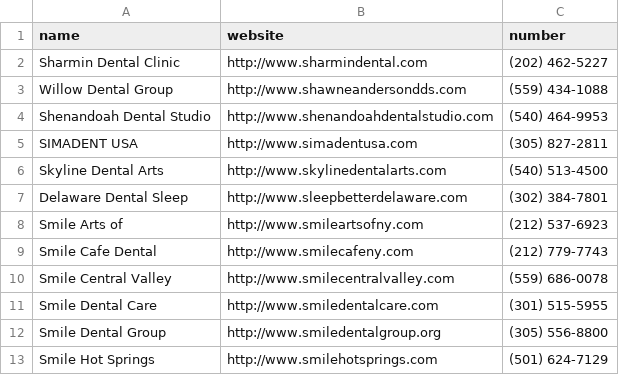
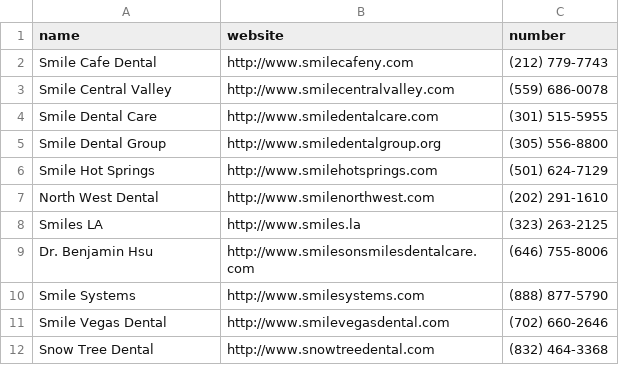
Before and after one commit to ParvezCoder/whatsapp_automation, a CSV file: ready_for_whatsapp_send.csv, drawn as a sheet; only a part is shown; the shorter side is filled out with more unchanged rows.

```diff
--- a/ready_for_whatsapp_send.csv
+++ b/ready_for_whatsapp_send.csv
@@ -1,9 +1,2 @@
 name,website,number
-Sharmin Dental Clinic,http://www.sharmindental.com,(202) 462-5227
-Willow Dental Group,http://www.shawneandersondds.com,(559) 434-1088
-Shenandoah Dental Studio,http://www.shenandoahdentalstudio.com,(540) 464-9953
-SIMADENT USA,http://www.simadentusa.com,(305) 827-2811
-Skyline Dental Arts,http://www.skylinedentalarts.com,(540) 513-4500
-Delaware Dental Sleep,http://www.sleepbetterdelaware.com,(302) 384-7801
-Smile Arts of,http://www.smileartsofny.com,(212) 537-6923
 Smile Cafe Dental,http://www.smilecafeny.com,(212) 779-7743
```
Also changed, not shown: 7 other files.
